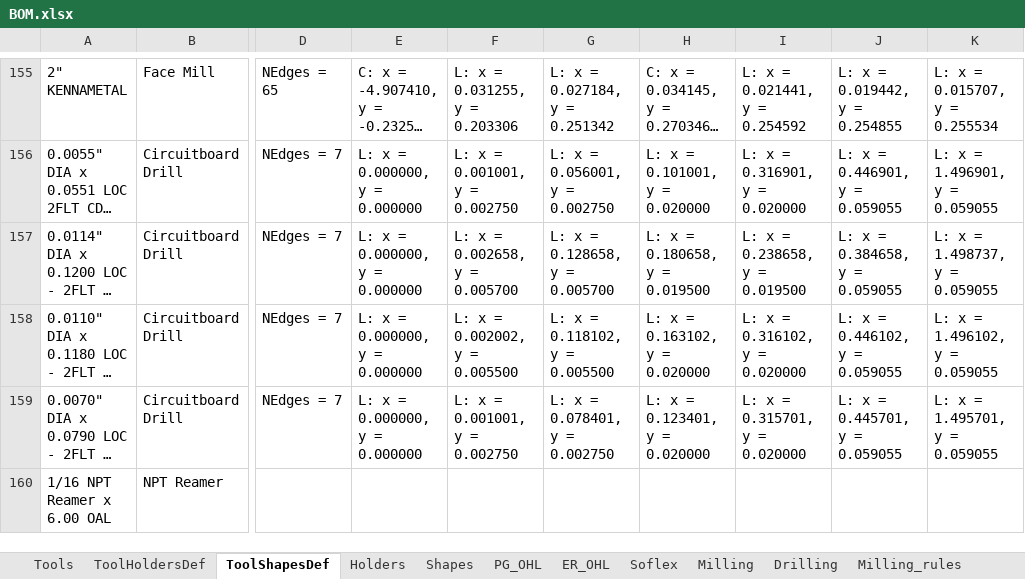
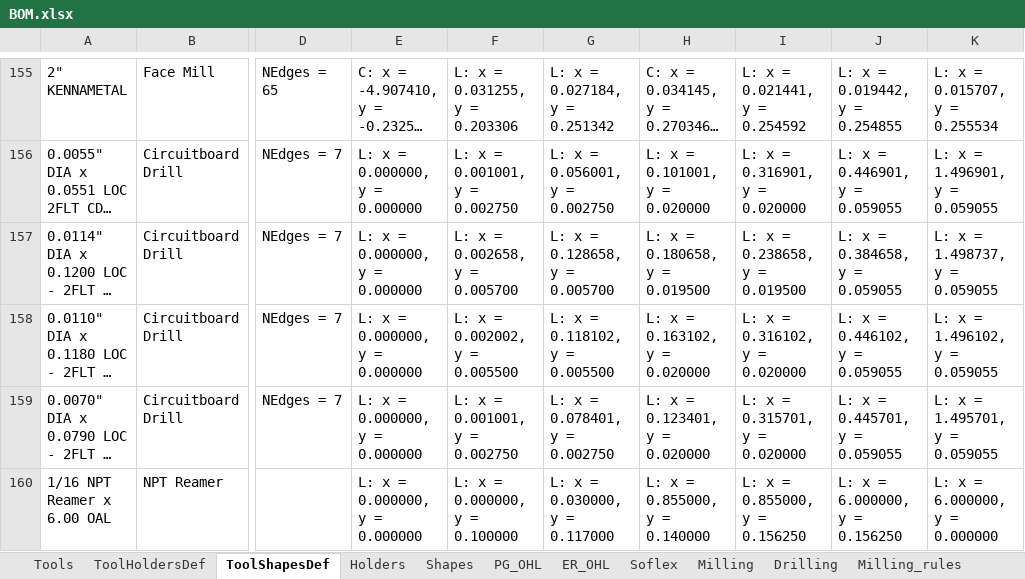
Before and after one commit to Uncreate/EssaiControlPanel, an Excel workbook: BOM.xlsx, sheet ToolShapesDef, drawn as a sheet; only a part is shown, gaps mark what is left out; long unchanged cells end in …; values as stored, in another font and other column widths than the file's, no borders; 1 other sheet too large or unreadable and not compared; the diff names each change by its address in the sheet, - before the commit and + after, or states it on an @@ line.

```diff
--- a/BOM.xlsx (sheet ToolShapesDef)
+++ b/BOM.xlsx (sheet ToolShapesDef)
-E160: (empty)
+E160: L: x = 0.000000, y = 0.000000
-F160: (empty)
+F160: L: x = 0.000000, y = 0.100000
-G160: (empty)
+G160: L: x = 0.030000, y = 0.117000
-H160: (empty)
+H160: L: x = 0.855000, y = 0.140000
-I160: (empty)
+I160: L: x = 0.855000, y = 0.156250
-J160: (empty)
+J160: L: x = 6.000000, y = 0.156250
-K160: (empty)
+K160: L: x = 6.000000, y = 0.000000
```
Also changed, not shown: 4 other files.
